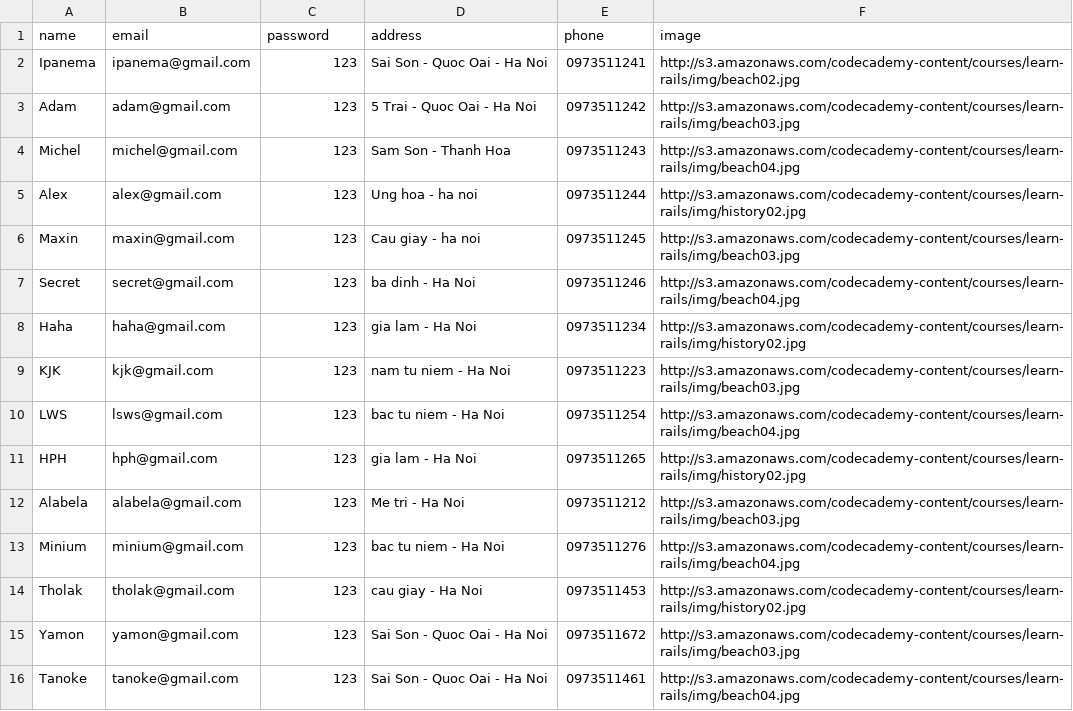
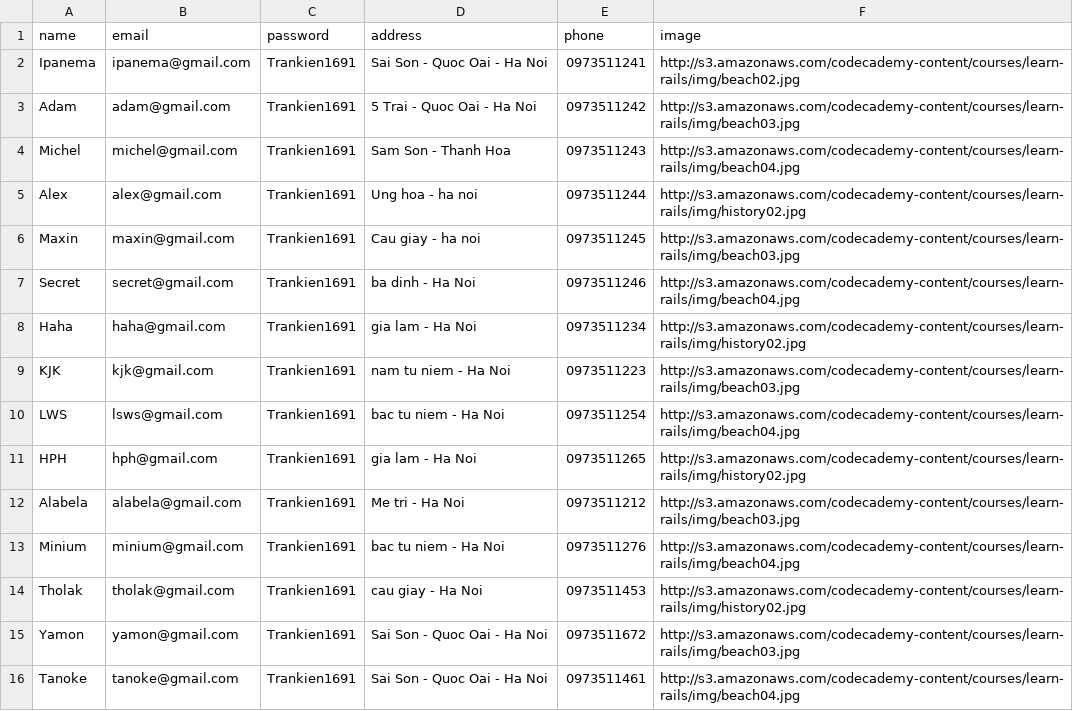
Before and after one commit to kientn16/social_network, a CSV file: lib/seeds/seed-users.csv, drawn as a sheet.

```diff
--- a/lib/seeds/seed-users.csv
+++ b/lib/seeds/seed-users.csv
@@ -1,16 +1,16 @@
 name,email,password,address,phone,image
-Ipanema,ipanema@gmail.com,123,Sai Son - Quoc Oai - Ha Noi,0973511241,http://s3.amazonaws.com/codecademy-content/courses/learn-rails/img/beach02.jpg
-Adam,adam@gmail.com,123,5 Trai - Quoc Oai - Ha Noi,0973511242,http://s3.amazonaws.com/codecademy-content/courses/learn-rails/img/beach03.jpg
-Michel,michel@gmail.com,123,Sam Son - Thanh Hoa,0973511243,http://s3.amazonaws.com/codecademy-content/courses/learn-rails/img/beach04.jpg
-Alex,alex@gmail.com,123,Ung hoa - ha noi,0973511244,http://s3.amazonaws.com/codecademy-content/courses/learn-rails/img/history02.jpg
-Maxin,maxin@gmail.com,123,Cau giay - ha noi,0973511245,http://s3.amazonaws.com/codecademy-content/courses/learn-rails/img/beach03.jpg
-Secret,secret@gmail.com,123,ba dinh - Ha Noi,0973511246,http://s3.amazonaws.com/codecademy-content/courses/learn-rails/img/beach04.jpg
-Haha,haha@gmail.com,123,gia lam - Ha Noi,0973511234,http://s3.amazonaws.com/codecademy-content/courses/learn-rails/img/history02.jpg
-KJK,kjk@gmail.com,123,nam tu niem - Ha Noi,0973511223,http://s3.amazonaws.com/codecademy-content/courses/learn-rails/img/beach03.jpg
-LWS,lsws@gmail.com,123,bac tu niem - Ha Noi,0973511254,http://s3.amazonaws.com/codecademy-content/courses/learn-rails/img/beach04.jpg
-HPH,hph@gmail.com,123,gia lam - Ha Noi,0973511265,http://s3.amazonaws.com/codecademy-content/courses/learn-rails/img/history02.jpg
-Alabela,alabela@gmail.com,123,Me tri - Ha Noi,0973511212,http://s3.amazonaws.com/codecademy-content/courses/learn-rails/img/beach03.jpg
-Minium,minium@gmail.com,123,bac tu niem - Ha Noi,0973511276,http://s3.amazonaws.com/codecademy-content/courses/learn-rails/img/beach04.jpg
-Tholak,tholak@gmail.com,123,cau giay - Ha Noi,0973511453,http://s3.amazonaws.com/codecademy-content/courses/learn-rails/img/history02.jpg
-Yamon,yamon@gmail.com,123,Sai Son - Quoc Oai - Ha Noi,0973511672,http://s3.amazonaws.com/codecademy-content/courses/learn-rails/img/beach03.jpg
-Tanoke,tanoke@gmail.com,123,Sai Son - Quoc Oai - Ha Noi,0973511461,http://s3.amazonaws.com/codecademy-content/courses/learn-rails/img/beach04.jpg
+Ipanema,ipanema@gmail.com,Trankien1691,Sai Son - Quoc Oai - Ha Noi,0973511241,http://s3.amazonaws.com/codecademy-content/courses/learn-rails/img/beach02.jpg
+Adam,adam@gmail.com,Trankien1691,5 Trai - Quoc Oai - Ha Noi,0973511242,http://s3.amazonaws.com/codecademy-content/courses/learn-rails/img/beach03.jpg
+Michel,michel@gmail.com,Trankien1691,Sam Son - Thanh Hoa,0973511243,http://s3.amazonaws.com/codecademy-content/courses/learn-rails/img/beach04.jpg
+Alex,alex@gmail.com,Trankien1691,Ung hoa - ha noi,0973511244,http://s3.amazonaws.com/codecademy-content/courses/learn-rails/img/history02.jpg
+Maxin,maxin@gmail.com,Trankien1691,Cau giay - ha noi,0973511245,http://s3.amazonaws.com/codecademy-content/courses/learn-rails/img/beach03.jpg
+Secret,secret@gmail.com,Trankien1691,ba dinh - Ha Noi,0973511246,http://s3.amazonaws.com/codecademy-content/courses/learn-rails/img/beach04.jpg
+Haha,haha@gmail.com,Trankien1691,gia lam - Ha Noi,0973511234,http://s3.amazonaws.com/codecademy-content/courses/learn-rails/img/history02.jpg
+KJK,kjk@gmail.com,Trankien1691,nam tu niem - Ha Noi,0973511223,http://s3.amazonaws.com/codecademy-content/courses/learn-rails/img/beach03.jpg
+LWS,lsws@gmail.com,Trankien1691,bac tu niem - Ha Noi,0973511254,http://s3.amazonaws.com/codecademy-content/courses/learn-rails/img/beach04.jpg
+HPH,hph@gmail.com,Trankien1691,gia lam - Ha Noi,0973511265,http://s3.amazonaws.com/codecademy-content/courses/learn-rails/img/history02.jpg
+Alabela,alabela@gmail.com,Trankien1691,Me tri - Ha Noi,0973511212,http://s3.amazonaws.com/codecademy-content/courses/learn-rails/img/beach03.jpg
+Minium,minium@gmail.com,Trankien1691,bac tu niem - Ha Noi,0973511276,http://s3.amazonaws.com/codecademy-content/courses/learn-rails/img/beach04.jpg
+Tholak,tholak@gmail.com,Trankien1691,cau giay - Ha Noi,0973511453,http://s3.amazonaws.com/codecademy-content/courses/learn-rails/img/history02.jpg
+Yamon,yamon@gmail.com,Trankien1691,Sai Son - Quoc Oai - Ha Noi,0973511672,http://s3.amazonaws.com/codecademy-content/courses/learn-rails/img/beach03.jpg
+Tanoke,tanoke@gmail.com,Trankien1691,Sai Son - Quoc Oai - Ha Noi,0973511461,http://s3.amazonaws.com/codecademy-content/courses/learn-rails/img/beach04.jpg
```
Also changed, not shown: 4 other files.
